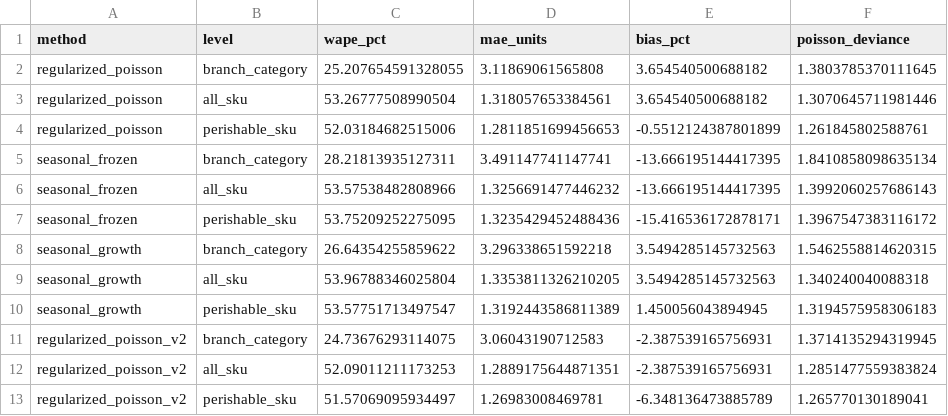
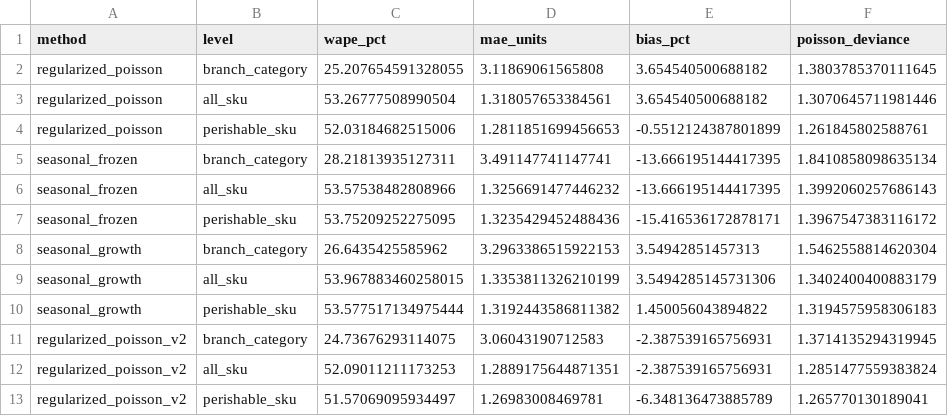
Before and after one commit to marwamansour256-lab/EECE490-Hackathon, a CSV file: reports/strict_half_metrics.csv, drawn as a sheet.

```diff
--- a/reports/strict_half_metrics.csv
+++ b/reports/strict_half_metrics.csv
@@ -7,5 +7,5 @@ seasonal_frozen,all_sku,53.57538482808966,1.3256691477446232,-13.666195144417395
 seasonal_frozen,perishable_sku,53.75209252275095,1.3235429452488436,-15.416536172878171,1.3967547383116172
-seasonal_growth,branch_category,26.64354255859622,3.296338651592218,3.5494285145732563,1.5462558814620315
-seasonal_growth,all_sku,53.96788346025804,1.3353811326210205,3.5494285145732563,1.340240040088318
-seasonal_growth,perishable_sku,53.57751713497547,1.3192443586811389,1.450056043894945,1.3194575958306183
+seasonal_growth,branch_category,26.6435425585962,3.2963386515922153,3.54942851457313,1.5462558814620304
+seasonal_growth,all_sku,53.967883460258015,1.3353811326210199,3.5494285145731306,1.3402400400883179
+seasonal_growth,perishable_sku,53.577517134975444,1.3192443586811382,1.450056043894822,1.3194575958306183
 regularized_poisson_v2,branch_category,24.73676293114075,3.06043190712583,-2.387539165756931,1.3714135294319945
```
Also changed, not shown: 23 other files.
